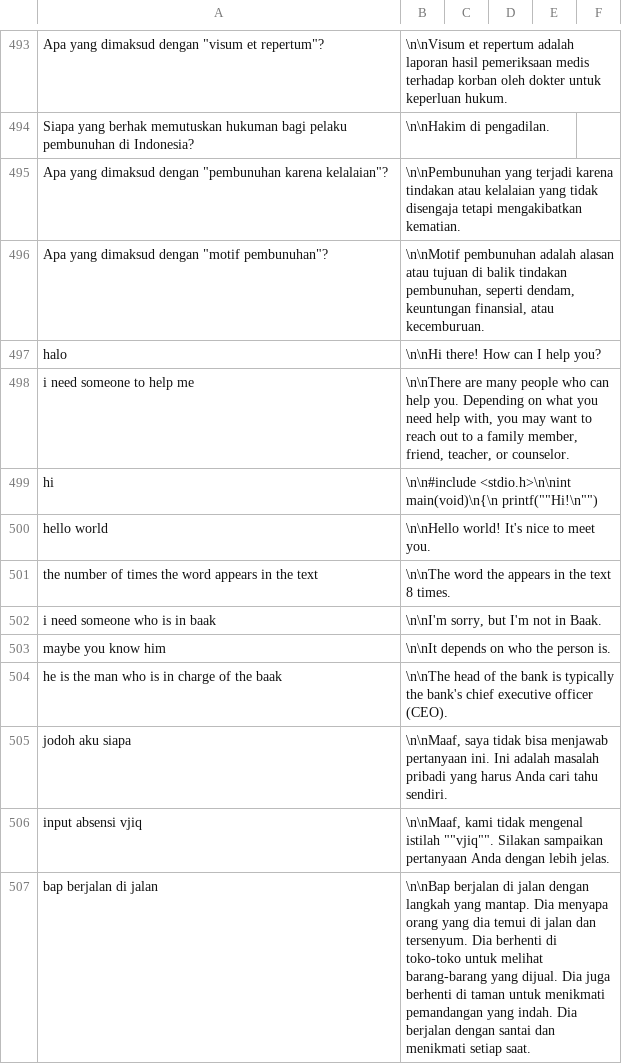
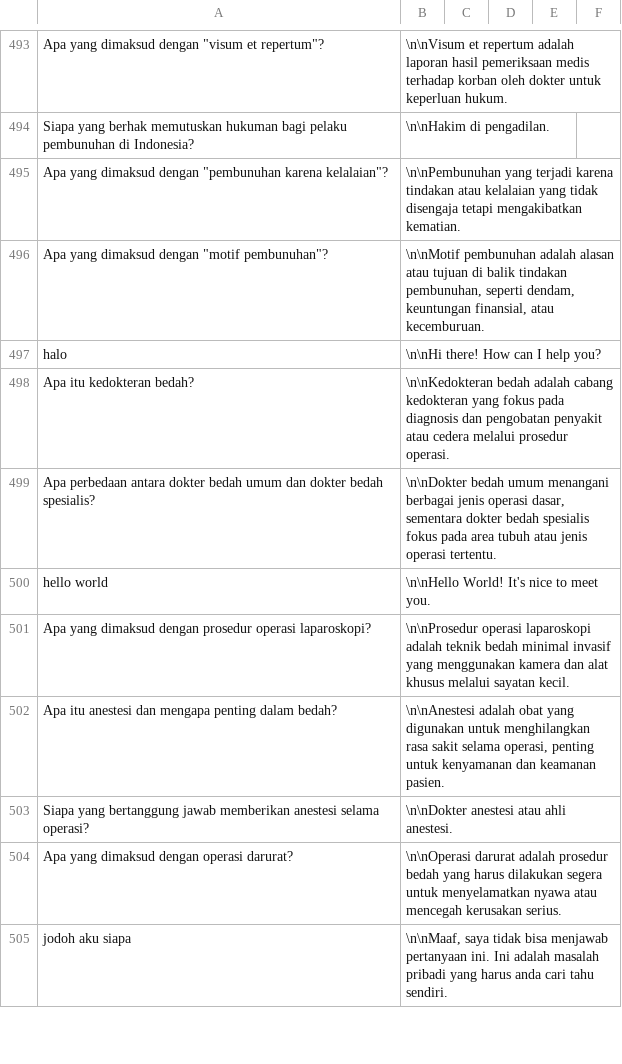
Before and after one commit to tee-am-ai/dataset, a CSV file: dataset/fedhira 2001-3000/b-clean.csv, drawn as a sheet; only a part is shown, gaps mark what is left out; the diff covers the shown part only.

Commit message:
clean dataset 2497-2517

```diff
--- a/dataset/fedhira 2001-3000/b-clean.csv
+++ b/dataset/fedhira 2001-3000/b-clean.csv
@@ -497,11 +497,9 @@ Apa yang dimaksud dengan "motif pembunuhan"?|\n\nMotif pembunuhan adalah alasan
 halo|\n\nHi there! How can I help you?
-i need someone to help me|\n\nThere are many people who can help you. Depending on what you need help with, you may want to reach out to a family member, friend, teacher, or counselor.
-hi|\n\n#include <stdio.h>\n\nint main(void)\n{\n    printf(""Hi!\n"")
-hello world|\n\nHello world! It's nice to meet you.
-the number of times the word appears in the text|\n\nThe word the appears in the text 8 times.
-i need someone who is in baak|\n\nI'm sorry, but I'm not in Baak.
-maybe you know him|\n\nIt depends on who the person is.
-he is the man who is in charge of the baak|\n\nThe head of the bank is typically the bank's chief executive officer (CEO).
-jodoh aku siapa|\n\nMaaf, saya tidak bisa menjawab pertanyaan ini. Ini adalah masalah pribadi yang harus Anda cari tahu sendiri.
-input absensi vjiq|\n\nMaaf, kami tidak mengenal istilah ""vjiq"". Silakan sampaikan pertanyaan Anda dengan lebih jelas.
-bap berjalan di jalan|\n\nBap berjalan di jalan dengan langkah yang mantap. Dia menyapa orang yang dia temui di jalan dan tersenyum. Dia berhenti di toko-toko untuk melihat barang-barang yang dijual. Dia juga berhenti di taman untuk menikmati pemandangan yang indah. Dia berjalan dengan santai dan menikmati setiap saat.
+Apa itu kedokteran bedah?|\n\nKedokteran bedah adalah cabang kedokteran yang fokus pada diagnosis dan pengobatan penyakit atau cedera melalui prosedur operasi.
+Apa perbedaan antara dokter bedah umum dan dokter bedah spesialis?|\n\nDokter bedah umum menangani berbagai jenis operasi dasar, sementara dokter bedah spesialis fokus pada area tubuh atau jenis operasi tertentu.
+hello world|\n\nHello World! It's nice to meet you.
+Apa yang dimaksud dengan prosedur operasi laparoskopi?|\n\nProsedur operasi laparoskopi adalah teknik bedah minimal invasif yang menggunakan kamera dan alat khusus melalui sayatan kecil.
+Apa itu anestesi dan mengapa penting dalam bedah?|\n\nAnestesi adalah obat yang digunakan untuk menghilangkan rasa sakit selama operasi, penting untuk kenyamanan dan keamanan pasien.
+Siapa yang bertanggung jawab memberikan anestesi selama operasi?|\n\nDokter anestesi atau ahli anestesi.
+Apa yang dimaksud dengan operasi darurat?|\n\nOperasi darurat adalah prosedur bedah yang harus dilakukan segera untuk menyelamatkan nyawa atau mencegah kerusakan serius.
+jodoh aku siapa|\n\nMaaf, saya tidak bisa menjawab pertanyaan ini. Ini adalah masalah pribadi yang harus anda cari tahu sendiri.
```
Also changed, not shown: 12 added rows and 10 removed rows elsewhere in this file.
